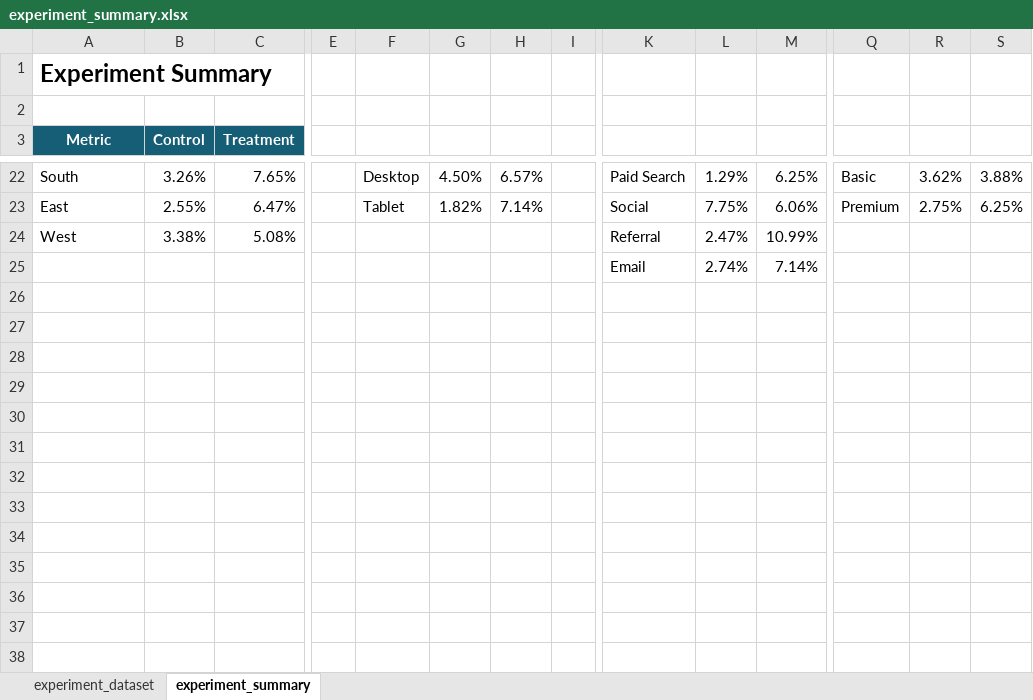
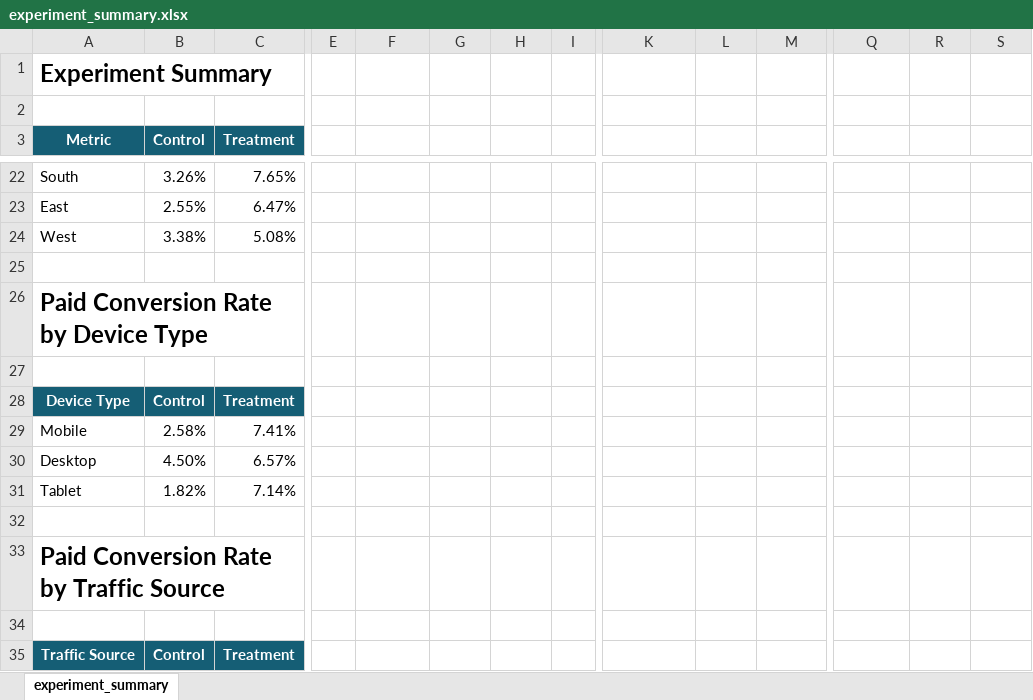
Before and after one commit to MitaliKalburgi/mitalikalburgi_bitsom_ba_2511623_part2_kpi_experiment, an Excel workbook: part2_kpi_experiment/outputs/experiment_summary.xlsx, sheet experiment_summary, drawn as a sheet; only a part is shown, gaps mark what is left out; values as stored, in another font and other column widths than the file's, no borders; table styles not drawn; rows hold the shown columns only; the diff covers the shown part only; the diff names each change by its address in the sheet, - before the commit and + after, or states it on an @@ line.

```diff
--- a/part2_kpi_experiment/outputs/experiment_summary.xlsx (sheet experiment_summary)
+++ b/part2_kpi_experiment/outputs/experiment_summary.xlsx (sheet experiment_summary)
-sheet tab: experiment_dataset
-F22: Desktop
+F22: (empty)
-G22: 4.50%
+G22: (empty)
-H22: 6.57%
+H22: (empty)
-K22: Paid Search
+K22: (empty)
-L22: 1.29%
+L22: (empty)
-M22: 6.25%
+M22: (empty)
-Q22: Basic
+Q22: (empty)
-R22: 3.62%
+R22: (empty)
-S22: 3.88%
+S22: (empty)
-F23: Tablet
+F23: (empty)
-G23: 1.82%
+G23: (empty)
-H23: 7.14%
+H23: (empty)
-K23: Social
+K23: (empty)
-L23: 7.75%
+L23: (empty)
-M23: 6.06%
+M23: (empty)
-Q23: Premium
+Q23: (empty)
-R23: 2.75%
+R23: (empty)
-S23: 6.25%
+S23: (empty)
-K24: Referral
+K24: (empty)
-L24: 2.47%
+L24: (empty)
-M24: 10.99%
+M24: (empty)
-row 25:  |  |  |  |  |  |  |  | Email | 2.74% | 7.14%
+row 25: (empty)
+row 26: Paid Conversion Rate by Device Type
+row 27: (empty)
+row 28: Device Type | Control | Treatment
+row 29: Mobile | 2.58% | 7.41%
+row 30: Desktop | 4.50% | 6.57%
+row 31: Tablet | 1.82% | 7.14%
+row 32: (empty)
+row 33: Paid Conversion Rate by Traffic Source
+row 34: (empty)
+row 35: Traffic Source | Control | Treatment
```
Also changed, not shown: 12 added rows, 21 edited cells and cell formats elsewhere in this sheet, formulas that keep their value, part2_kpi_experiment/analysis/experiment_analysis.xlsx, 2 other files.
